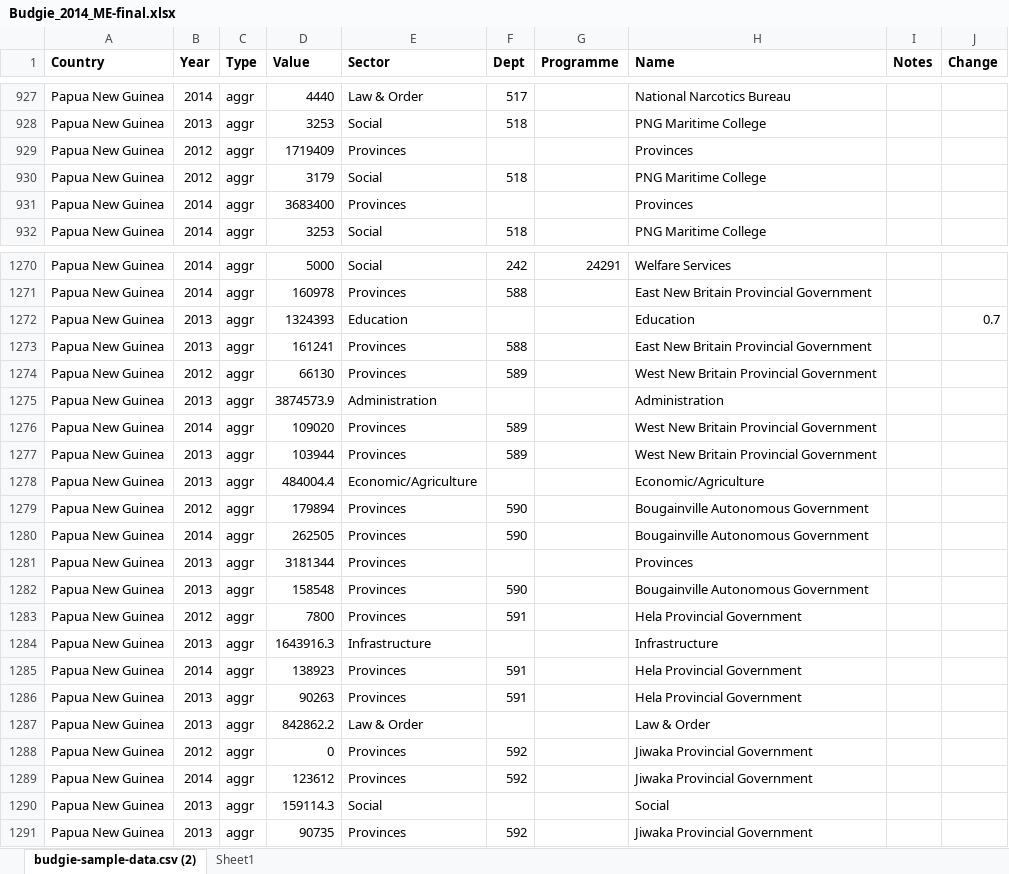
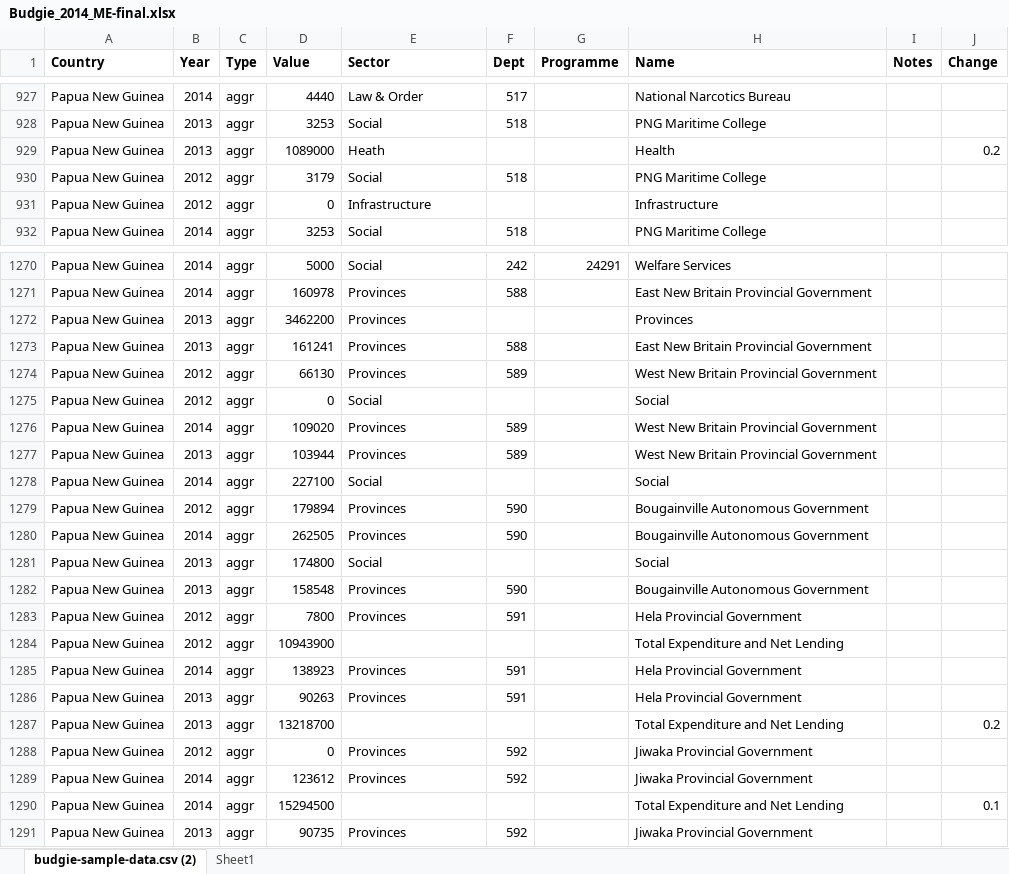
Before and after one commit to gcrumb/budgie, an Excel workbook: db/Budgie_2014_ME-final.xlsx, sheet budgie-sample-data.csv (2), drawn as a sheet; only a part is shown, gaps mark what is left out; values as stored, in another font and other column widths than the file's, no borders; removed rows and columns are numbered as before the commit, all else as after; the diff covers the shown part only; the diff names each change by its address in the sheet, - before the commit and + after, or states it on an @@ line.

Commit message:
Top level changes
Removing 2012 and the top level fudge

```diff
--- a/db/Budgie_2014_ME-final.xlsx (sheet budgie-sample-data.csv (2))
+++ b/db/Budgie_2014_ME-final.xlsx (sheet budgie-sample-data.csv (2))
-row 929: Papua New Guinea | 2012 | aggr | 1719409 | Provinces |  |  | Provinces
+row 929: Papua New Guinea | 2013 | aggr | 1089000 | Heath |  |  | Health |  | 0.2
-B931 (Year): 2014
+B931 (Year): 2012
-D931 (Value): 3683400
+D931 (Value): 0
-E931 (Sector): Provinces
+E931 (Sector): Infrastructure
-H931 (Name): Provinces
+H931 (Name): Infrastructure
-D1272 (Value): 1324393
+D1272 (Value): 3462200
-E1272 (Sector): Education
+E1272 (Sector): Provinces
-H1272 (Name): Education
+H1272 (Name): Provinces
-J1272 (Change): 0.7
+J1272 (Change): (empty)
-B1275 (Year): 2013
+B1275 (Year): 2012
-D1275 (Value): 3874573.9
+D1275 (Value): 0
-E1275 (Sector): Administration
+E1275 (Sector): Social
-H1275 (Name): Administration
+H1275 (Name): Social
-B1278 (Year): 2013
+B1278 (Year): 2014
-D1278 (Value): 484004.4
+D1278 (Value): 227100
-E1278 (Sector): Economic/Agriculture
+E1278 (Sector): Social
-H1278 (Name): Economic/Agriculture
+H1278 (Name): Social
-D1281 (Value): 3181344
+D1281 (Value): 174800
-E1281 (Sector): Provinces
+E1281 (Sector): Social
-H1281 (Name): Provinces
+H1281 (Name): Social
-B1284 (Year): 2013
+B1284 (Year): 2012
-D1284 (Value): 1643916.3
+D1284 (Value): 10943900
-E1284 (Sector): Infrastructure
+E1284 (Sector): (empty)
-H1284 (Name): Infrastructure
+H1284 (Name): Total Expenditure and Net Lending
-D1287 (Value): 842862.2
+D1287 (Value): 13218700
-E1287 (Sector): Law & Order
+E1287 (Sector): (empty)
-H1287 (Name): Law & Order
+H1287 (Name): Total Expenditure and Net Lending
-J1287 (Change): (empty)
+J1287 (Change): 0.2
-row 1290: Papua New Guinea | 2013 | aggr | 159114.3 | Social |  |  | Social
+row 1290: Papua New Guinea | 2014 | aggr | 15294500 |  |  |  | Total Expenditure and Net Lending |  | 0.1
```
Also changed, not shown: 2 added rows, 2 removed rows and 52 edited cells elsewhere in this sheet.
